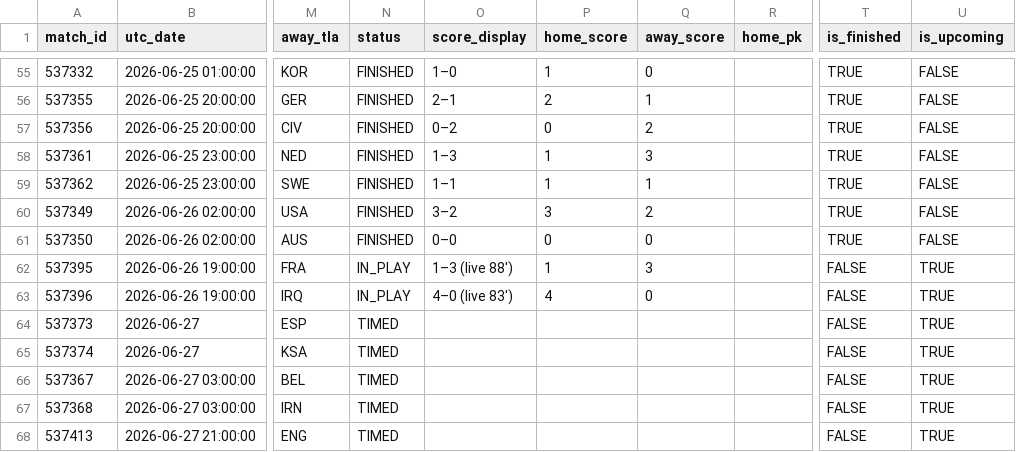
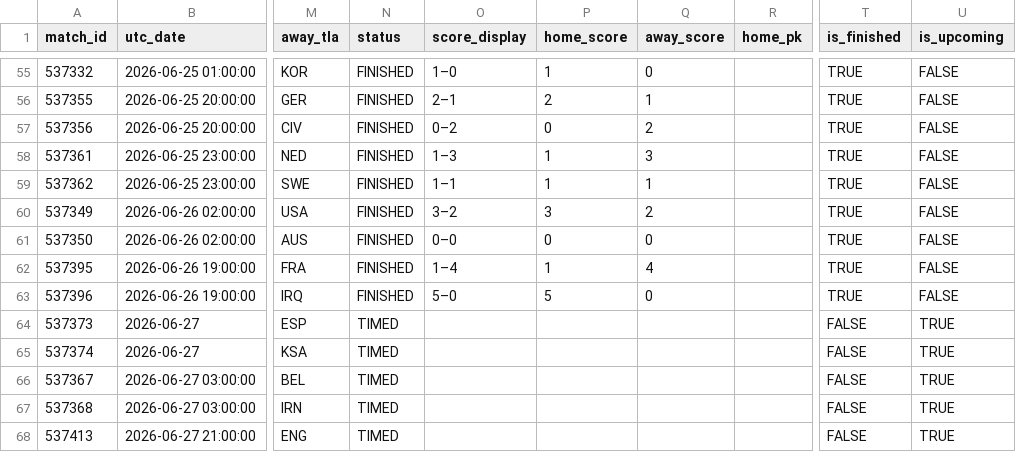
Before and after one commit to smach/worldcup26, a CSV file: data/chat_data.csv, drawn as a sheet; only a part is shown, gaps mark what is left out; the diff names each change by its address in the sheet, - before the commit and + after, or states it on an @@ line.

```diff
--- a/data/chat_data.csv
+++ b/data/chat_data.csv
-N62:N63 (status): IN_PLAY
+N62:N63 (status): FINISHED
-O62 (score_display): 1–3 (live 88')
+O62 (score_display): 1–4
-Q62 (away_score): 3
+Q62 (away_score): 4
-T62:T63 (is_finished): FALSE
+T62:T63 (is_finished): TRUE
-U62:U63 (is_upcoming): TRUE
+U62:U63 (is_upcoming): FALSE
-O63 (score_display): 4–0 (live 83')
+O63 (score_display): 5–0
-P63 (home_score): 4
+P63 (home_score): 5
```
Also changed, not shown: data/standings.csv, data/third_place.csv, 8 other files.
